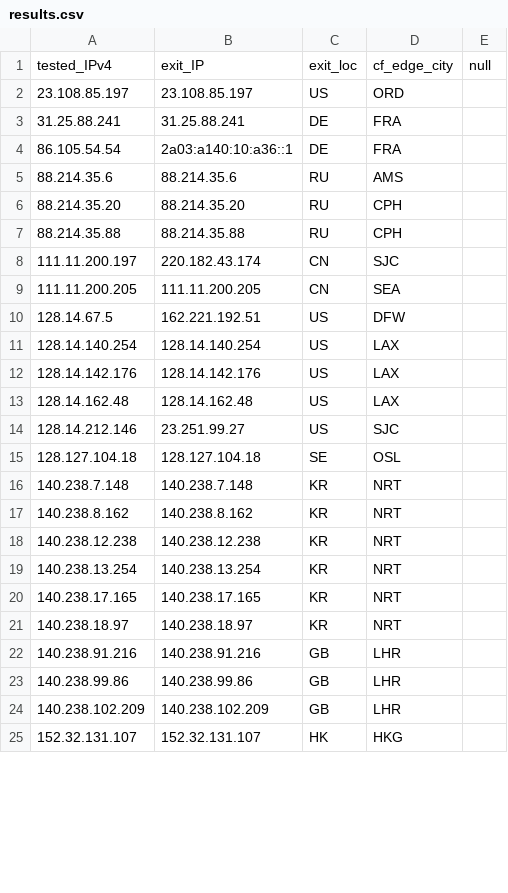
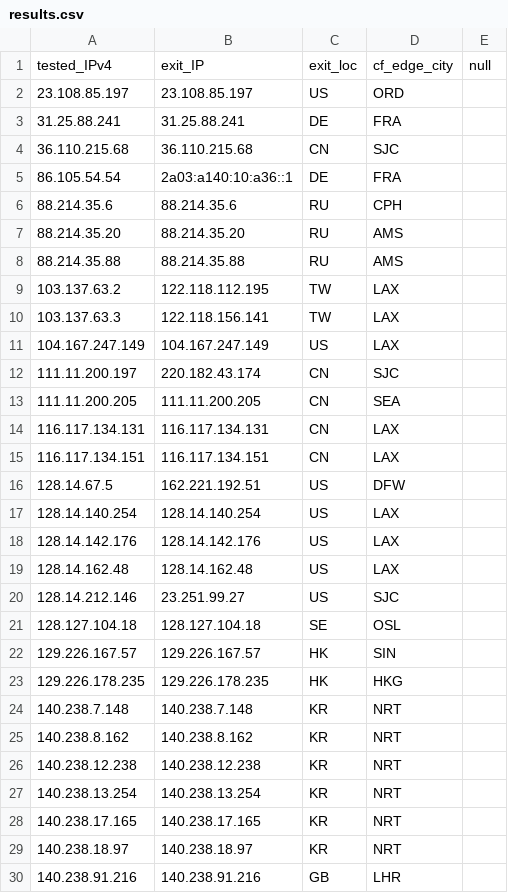
Before and after one commit to tr1s7an/Unofficial-Cloudflare-nodes, a CSV file: results.csv, drawn as a sheet; only a part is shown; the shorter side is filled out with more unchanged rows; the diff covers the shown part only.

```diff
--- a/results.csv
+++ b/results.csv
@@ -3,8 +3,14 @@ tested_IPv4,exit_IP,exit_loc,cf_edge_city,null
 31.25.88.241,31.25.88.241,DE,FRA,
+36.110.215.68,36.110.215.68,CN,SJC,
 86.105.54.54,2a03:a140:10:a36::1,DE,FRA,
-88.214.35.6,88.214.35.6,RU,AMS,
-88.214.35.20,88.214.35.20,RU,CPH,
-88.214.35.88,88.214.35.88,RU,CPH,
+88.214.35.6,88.214.35.6,RU,CPH,
+88.214.35.20,88.214.35.20,RU,AMS,
+88.214.35.88,88.214.35.88,RU,AMS,
+103.137.63.2,122.118.112.195,TW,LAX,
+103.137.63.3,122.118.156.141,TW,LAX,
+104.167.247.149,104.167.247.149,US,LAX,
 111.11.200.197,220.182.43.174,CN,SJC,
 111.11.200.205,111.11.200.205,CN,SEA,
+116.117.134.131,116.117.134.131,CN,LAX,
+116.117.134.151,116.117.134.151,CN,LAX,
 128.14.67.5,162.221.192.51,US,DFW,
@@ -15,2 +21,4 @@ tested_IPv4,exit_IP,exit_loc,cf_edge_city,null
 128.127.104.18,128.127.104.18,SE,OSL,
+129.226.167.57,129.226.167.57,HK,SIN,
+129.226.178.235,129.226.178.235,HK,HKG,
 140.238.7.148,140.238.7.148,KR,NRT,
```
Also changed, not shown: 20 added rows, 2 removed rows and 1 edited cell elsewhere in this file.
